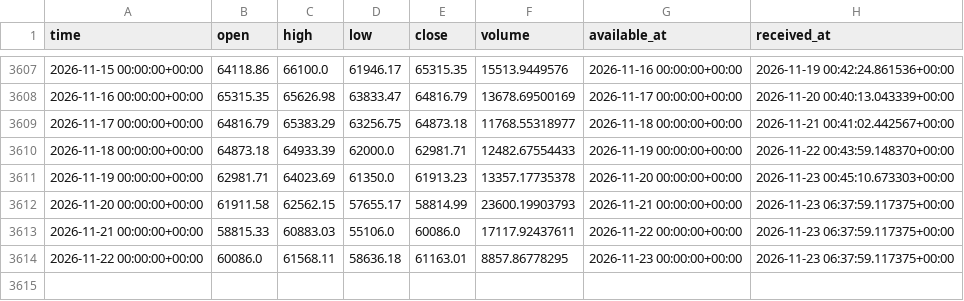
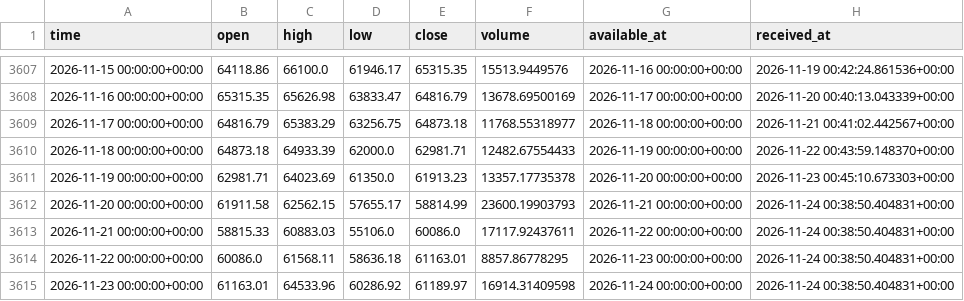
Before and after one commit to brendenhuntzinger1/trading, a CSV file: data/paper/BTC-USD_1d.csv, drawn as a sheet; only a part is shown, gaps mark what is left out.

```diff
--- a/data/paper/BTC-USD_1d.csv
+++ b/data/paper/BTC-USD_1d.csv
@@ -3611,4 +3611,5 @@ time,open,high,low,close,volume,available_at,received_at
 2026-11-19 00:00:00+00:00,62981.71,64023.69,61350.0,61913.23,13357.17735378,2026-11-20 00:00:00+00:00,2026-11-23 00:45:10.673303+00:00
-2026-11-20 00:00:00+00:00,61911.58,62562.15,57655.17,58814.99,23600.19903793,2026-11-21 00:00:00+00:00,2026-11-23 06:37:59.117375+00:00
-2026-11-21 00:00:00+00:00,58815.33,60883.03,55106.0,60086.0,17117.92437611,2026-11-22 00:00:00+00:00,2026-11-23 06:37:59.117375+00:00
-2026-11-22 00:00:00+00:00,60086.0,61568.11,58636.18,61163.01,8857.86778295,2026-11-23 00:00:00+00:00,2026-11-23 06:37:59.117375+00:00
+2026-11-20 00:00:00+00:00,61911.58,62562.15,57655.17,58814.99,23600.19903793,2026-11-21 00:00:00+00:00,2026-11-24 00:38:50.404831+00:00
+2026-11-21 00:00:00+00:00,58815.33,60883.03,55106.0,60086.0,17117.92437611,2026-11-22 00:00:00+00:00,2026-11-24 00:38:50.404831+00:00
+2026-11-22 00:00:00+00:00,60086.0,61568.11,58636.18,61163.01,8857.86778295,2026-11-23 00:00:00+00:00,2026-11-24 00:38:50.404831+00:00
+2026-11-23 00:00:00+00:00,61163.01,64533.96,60286.92,61189.97,16914.31409598,2026-11-24 00:00:00+00:00,2026-11-24 00:38:50.404831+00:00
```
Also changed, not shown: data/paper/ETH-USD_1d.csv, 4 other files.
